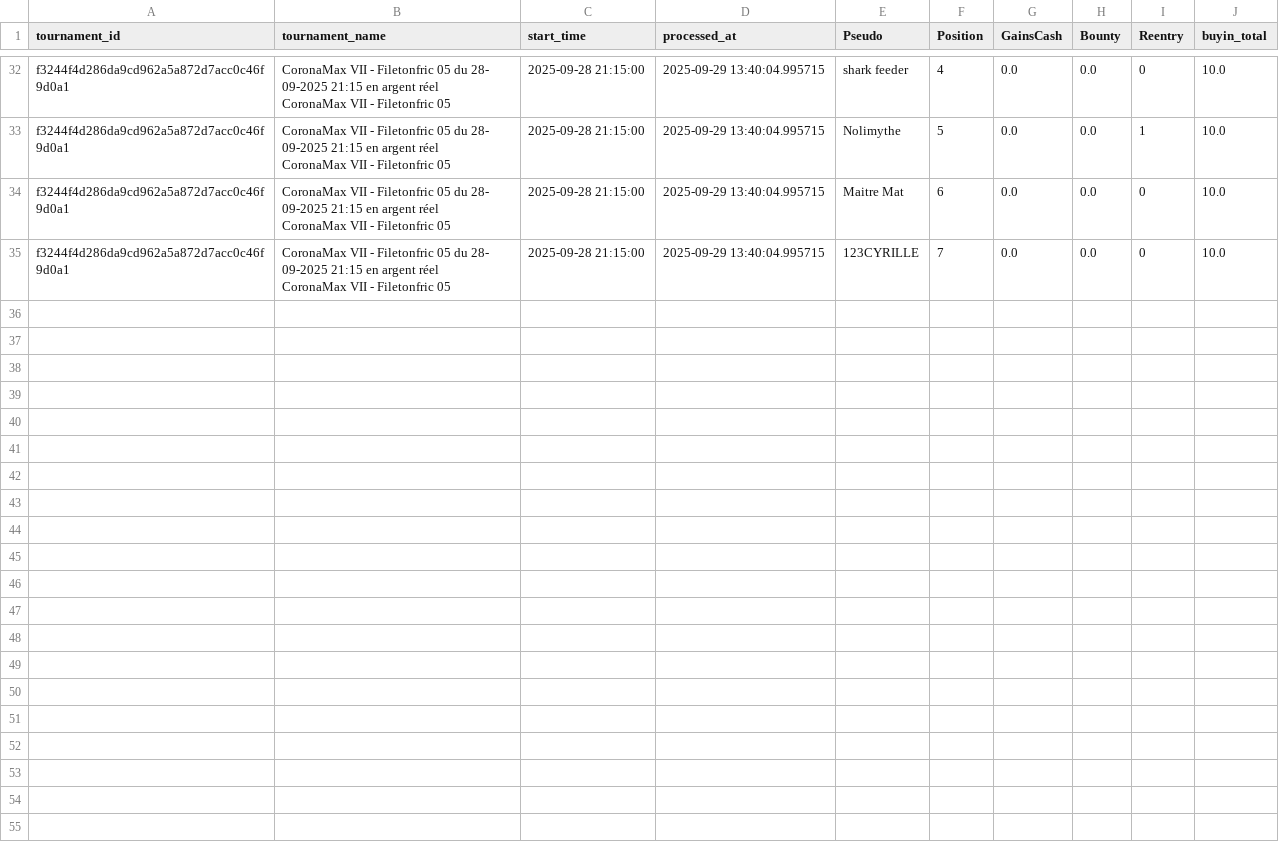
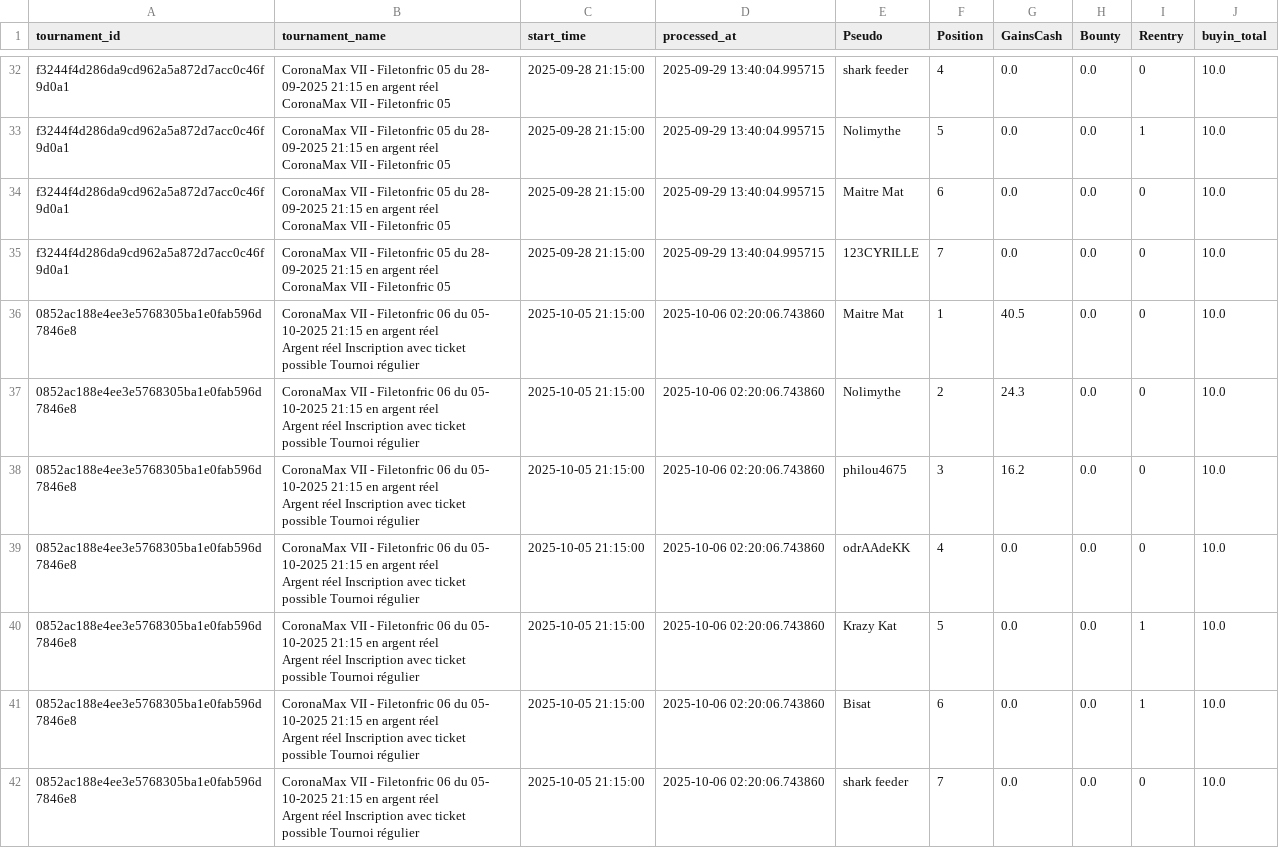
Before and after one commit to OdrAAdeKK/coronamax-public, a CSV file: data/results_log.csv, drawn as a sheet; only a part is shown, gaps mark what is left out; ↵ is a line break in a cell; the diff names each change by its address in the sheet, - before the commit and + after, or states it on an @@ line.

Commit message:
CoronaMax: MAJ snapshot public

```diff
--- a/data/results_log.csv
+++ b/data/results_log.csv
+row 36: 0852ac188e4ee3e5768305ba1e0fab596d7846e8 | CoronaMax VII - Filetonfric 06 du 05- ↵ 10-2025 21:15 en argent réel ↵ Argent réel Inscription avec ticket possible Tournoi régulier | 2025-10-05 21:15:00 | 2025-10-06 02:20:06.743860 | Maitre Mat | 1 | 40.5 | 0.0 | 0 | 10.0
+row 37: 0852ac188e4ee3e5768305ba1e0fab596d7846e8 | CoronaMax VII - Filetonfric 06 du 05- ↵ 10-2025 21:15 en argent réel ↵ Argent réel Inscription avec ticket possible Tournoi régulier | 2025-10-05 21:15:00 | 2025-10-06 02:20:06.743860 | Nolimythe | 2 | 24.3 | 0.0 | 0 | 10.0
+row 38: 0852ac188e4ee3e5768305ba1e0fab596d7846e8 | CoronaMax VII - Filetonfric 06 du 05- ↵ 10-2025 21:15 en argent réel ↵ Argent réel Inscription avec ticket possible Tournoi régulier | 2025-10-05 21:15:00 | 2025-10-06 02:20:06.743860 | philou4675 | 3 | 16.2 | 0.0 | 0 | 10.0
+row 39: 0852ac188e4ee3e5768305ba1e0fab596d7846e8 | CoronaMax VII - Filetonfric 06 du 05- ↵ 10-2025 21:15 en argent réel ↵ Argent réel Inscription avec ticket possible Tournoi régulier | 2025-10-05 21:15:00 | 2025-10-06 02:20:06.743860 | odrAAdeKK | 4 | 0.0 | 0.0 | 0 | 10.0
+row 40: 0852ac188e4ee3e5768305ba1e0fab596d7846e8 | CoronaMax VII - Filetonfric 06 du 05- ↵ 10-2025 21:15 en argent réel ↵ Argent réel Inscription avec ticket possible Tournoi régulier | 2025-10-05 21:15:00 | 2025-10-06 02:20:06.743860 | Krazy Kat | 5 | 0.0 | 0.0 | 1 | 10.0
+row 41: 0852ac188e4ee3e5768305ba1e0fab596d7846e8 | CoronaMax VII - Filetonfric 06 du 05- ↵ 10-2025 21:15 en argent réel ↵ Argent réel Inscription avec ticket possible Tournoi régulier | 2025-10-05 21:15:00 | 2025-10-06 02:20:06.743860 | Bisat | 6 | 0.0 | 0.0 | 1 | 10.0
+row 42: 0852ac188e4ee3e5768305ba1e0fab596d7846e8 | CoronaMax VII - Filetonfric 06 du 05- ↵ 10-2025 21:15 en argent réel ↵ Argent réel Inscription avec ticket possible Tournoi régulier | 2025-10-05 21:15:00 | 2025-10-06 02:20:06.743860 | shark feeder | 7 | 0.0 | 0.0 | 0 | 10.0
```
Also changed, not shown: data/journal.csv, data/latest_master.csv, 2 other files.
